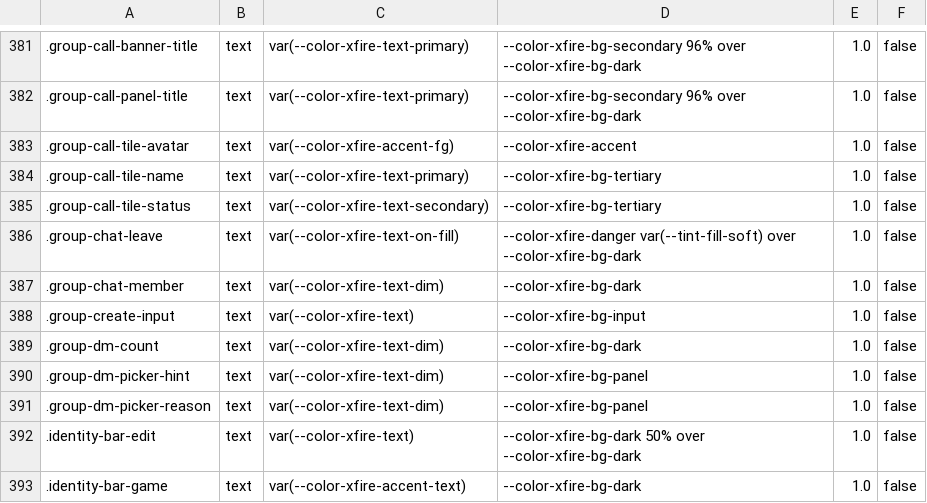
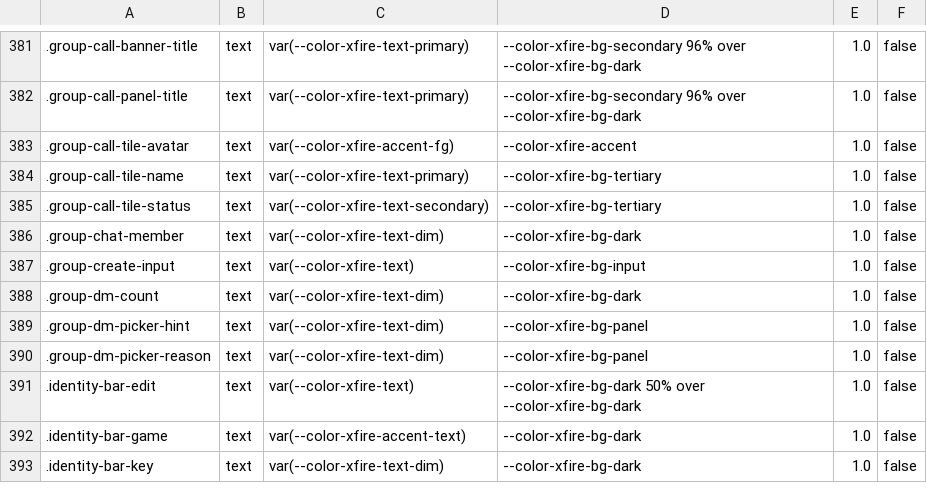
Before and after one commit to ScopeCreep-zip/Rekindle, a TSV file: crates/rekindle-skin/src/access/model.tsv, drawn as a sheet; only a part is shown, gaps mark what is left out; the shorter side is filled out with more unchanged rows.

Commit message:
E7.7.7: window grounds follow the skin's bg.primary; bg.tertiary is bg.secondary +5%; the walk repairs a pair over a derived ground through the colour the skin sets
- registry/table.rs: bg.dark and bg.base follow bg.primary (every window sits on
  bg.dark, ui-skin.md outer chrome; no importer writes bg.dark); bg.tertiary is
  Lighten(bg.secondary, 5%), the dark default #1a1a1a -> #252525.
- import/walk.rs: owner()/ground_parts()/targets(): a failing pair over a derived
  ground the skin omits moves the token it follows (white on status.online 60%
  over bg.dark moves bg.primary); draft.rs passes the tokens through.
- Group chat Leave uses .form-btn-secondary (model row dropped); Settings tab,
  message input, emoji and secondary button edges read --color-xfire-border.
- Built-ins re-imported twice, byte-identical (Carbon Fiber not touched).

Fixture decision: the INI/XML fixtures keep their #101010 ground. With bg.dark
following it, white (text.on-fill) on status.online 60% over #101010 is 4.44:1
under D4's 4.50:1. The walk settles it (bg.primary #101010 -> #0d0d0d, then five
follow-on 1-step moves), and import::conclude makes any settled change a draft
carrying the suggestion for the author (INI) or a recorded change (XML). The
tests now expect that draft/change with those numbers instead of changing the
input to #0a0a0a.

tokens::a_skins_window_grounds_follow_it: navy bg.tertiary expectation corrected
to #141c2b (colour::mix rounds to nearest: 20.35, 27.95, 43.15).

Fail-without: a_skins_window_grounds_follow_it fails on HEAD's table.rs
(bg.dark #0a0a0a != #081020); the_walk_repairs_a_pair_over_a_derived_ground
fails on HEAD's walk.rs/draft.rs (Unsettled: "neither colour of the pair is a
token the skin sets").

Inventory: registry/table.rs, import/walk.rs, draft.rs, draft_tests.rs,
access/model.tsv, access/skin_model.rs, xfire_ini/{tests,controls_tests}.rs,
xfire_xml/tests.rs, tests/tokens.rs, builtin/*, src/styles/regions.toml,
theme/{00-rules,01-form-primitives,17-group-dm}.css, GroupChat.tsx.

(cherry picked from commit 30df40870bfe5fbbdffe21d6f6498bfd90a48970)
(cherry picked from commit e3dad480822f486ab305b7096e267be52a733b73)

```diff
--- a/crates/rekindle-skin/src/access/model.tsv
+++ b/crates/rekindle-skin/src/access/model.tsv
@@ -385,3 +385,2 @@
 .group-call-tile-status	text	var(--color-xfire-text-secondary)	--color-xfire-bg-tertiary	1.0	false
-.group-chat-leave	text	var(--color-xfire-text-on-fill)	--color-xfire-danger var(--tint-fill-soft) over --color-xfire-bg-dark	1.0	false
 .group-chat-member	text	var(--color-xfire-text-dim)	--color-xfire-bg-dark	1.0	false
```
Also changed, not shown: 32 other files.
